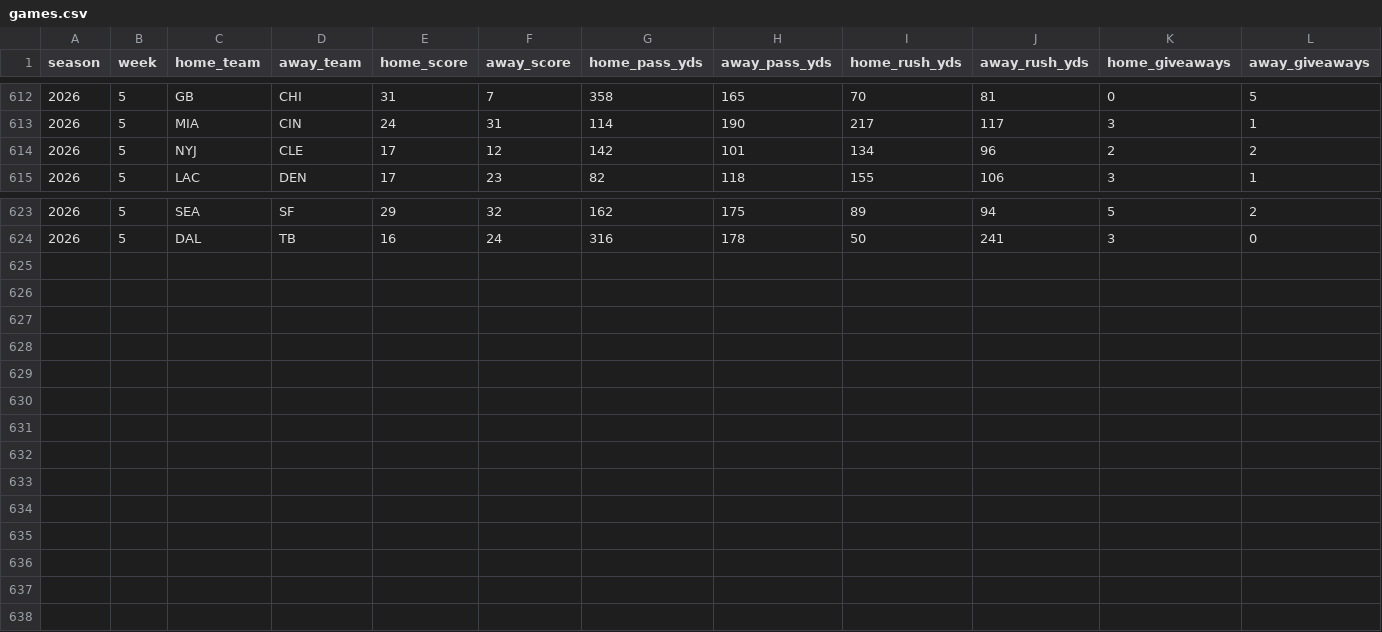
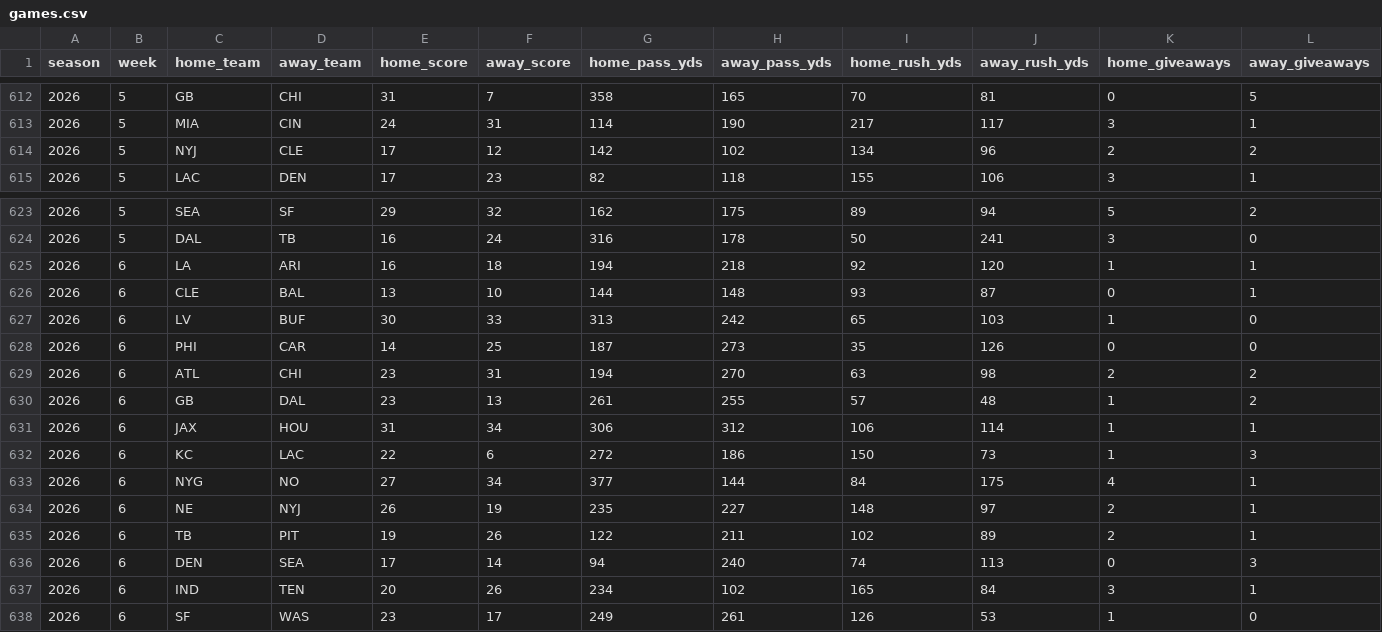
Before and after one commit to landonessex/nfl-model, a CSV file: data/games.csv, drawn as a sheet; only a part is shown, gaps mark what is left out; rows hold the shown columns only; the diff names each change by its address in the sheet, - before the commit and + after, or states it on an @@ line.

```diff
--- a/data/games.csv
+++ b/data/games.csv
-H614 (away_pass_yds): 101
+H614 (away_pass_yds): 102
+row 625: 2026 | 6 | LA | ARI | 16 | 18 | 194 | 218 | 92 | 120 | 1 | 1
+row 626: 2026 | 6 | CLE | BAL | 13 | 10 | 144 | 148 | 93 | 87 | 0 | 1
+row 627: 2026 | 6 | LV | BUF | 30 | 33 | 313 | 242 | 65 | 103 | 1 | 0
+row 628: 2026 | 6 | PHI | CAR | 14 | 25 | 187 | 273 | 35 | 126 | 0 | 0
+row 629: 2026 | 6 | ATL | CHI | 23 | 31 | 194 | 270 | 63 | 98 | 2 | 2
+row 630: 2026 | 6 | GB | DAL | 23 | 13 | 261 | 255 | 57 | 48 | 1 | 2
+row 631: 2026 | 6 | JAX | HOU | 31 | 34 | 306 | 312 | 106 | 114 | 1 | 1
+row 632: 2026 | 6 | KC | LAC | 22 | 6 | 272 | 186 | 150 | 73 | 1 | 3
+row 633: 2026 | 6 | NYG | NO | 27 | 34 | 377 | 144 | 84 | 175 | 4 | 1
+row 634: 2026 | 6 | NE | NYJ | 26 | 19 | 235 | 227 | 148 | 97 | 2 | 1
+row 635: 2026 | 6 | TB | PIT | 19 | 26 | 122 | 211 | 102 | 89 | 2 | 1
+row 636: 2026 | 6 | DEN | SEA | 17 | 14 | 94 | 240 | 74 | 113 | 0 | 3
+row 637: 2026 | 6 | IND | TEN | 20 | 26 | 234 | 102 | 165 | 84 | 3 | 1
+row 638: 2026 | 6 | SF | WAS | 23 | 17 | 249 | 261 | 126 | 53 | 1 | 0
```
Also changed, not shown: 1 other file.
